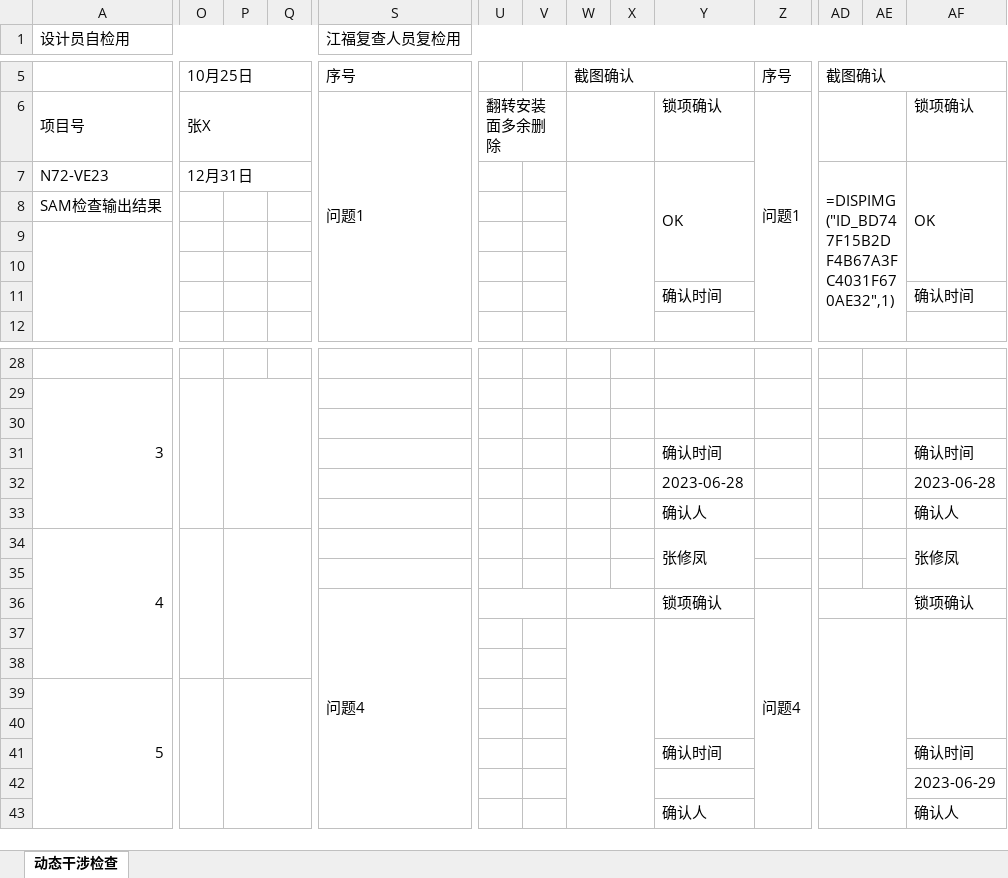
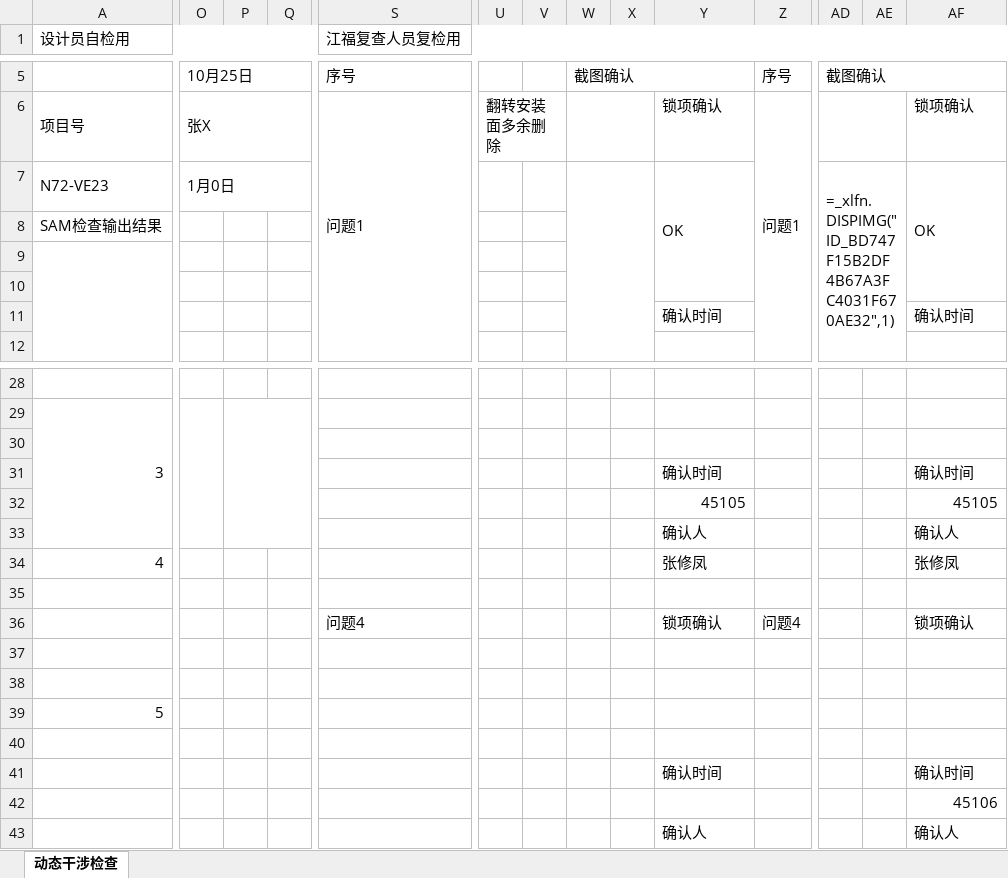
Before and after one commit to tudouzhuang/webprogram, an Excel workbook: project/src/main/resources/static/templates/动态干涉检查.xlsx, sheet 动态干涉检查, drawn as a sheet; only a part is shown, gaps mark what is left out; values as stored, in another font and other column widths than the file's, no cell formats; formulas without a stored value are shown as written; charts and pictures and conditional formats not drawn; removed rows and columns are numbered as before the commit, all else as after; rows hold the shown columns only; the diff covers the shown part only; the diff names each change by its address in the sheet, - before the commit and + after, or states it on an @@ line.

```diff
--- a/project/src/main/resources/static/templates/动态干涉检查.xlsx (sheet 动态干涉检查)
+++ b/project/src/main/resources/static/templates/动态干涉检查.xlsx (sheet 动态干涉检查)
-O7: 12月31日
+O7: 1月0日
-AD7: =DISPIMG("ID_BD747F15B2DF4B67A3FC4031F670AE32",1)
+AD7: =_xlfn.DISPIMG("ID_BD747F15B2DF4B67A3FC4031F670AE32",1)
-row 32:  |  |  |  |  |  |  |  |  | 2023-06-28 |  |  |  | 2023-06-28
+row 32:  |  |  |  |  |  |  |  |  | 45105 |  |  |  | 45105
-A34:A38 merged
-O34:O38 merged
-P34:Q38 merged
-Y34:Y35 merged
-AF34:AF35 merged
-S36:S45 merged
-U36:V36 merged
-W36:X36 merged
-Z36:Z45 merged
-AD36:AE36 merged
-W37:X45 merged
-Y37:Y40 merged
-AD37:AE45 merged
-AF37:AF40 merged
-A39:A43 merged
-O39:O43 merged
-P39:Q43 merged
-AF42: 2023-06-29
+AF42: 45106
```
Also changed, not shown: 8 added rows, 8 removed rows, 9 edited cells and merged cells elsewhere in this sheet, cell formats, formulas that keep their value, charts or pictures, project/src/main/resources/static/templates/后序压力控制专项检查表.xlsx, project/src/main/resources/static/templates/安全部件检查表.xlsx, 4 other files.
